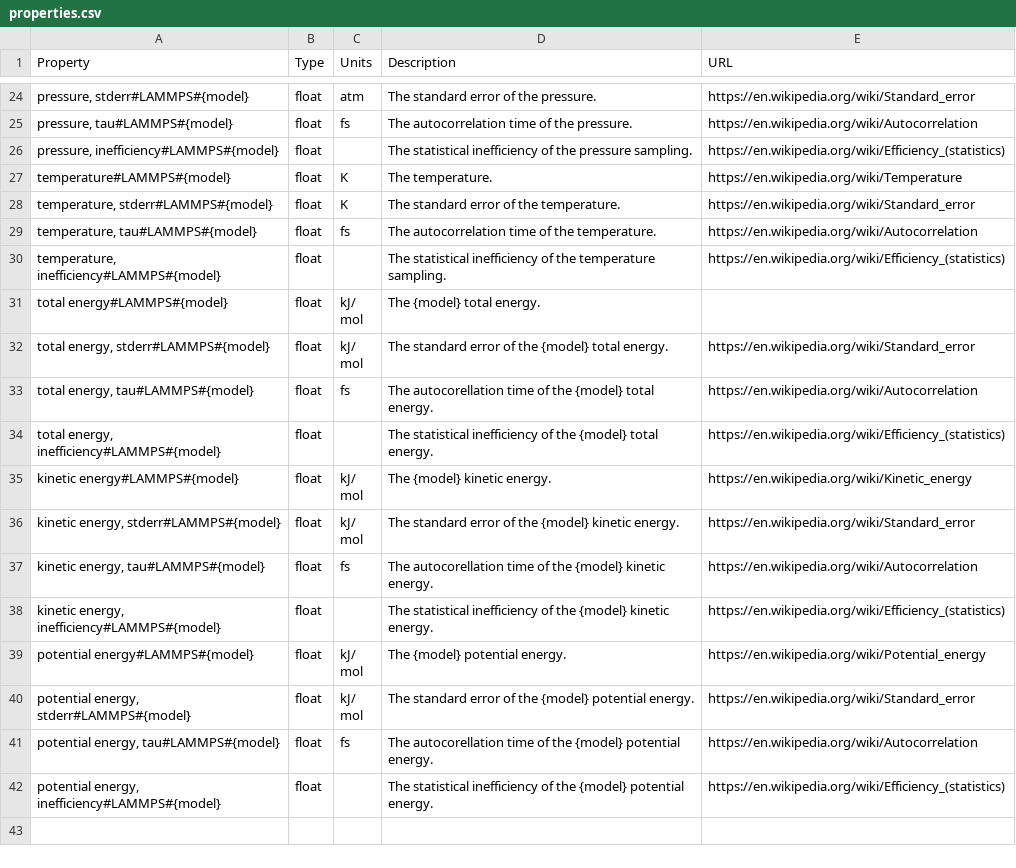
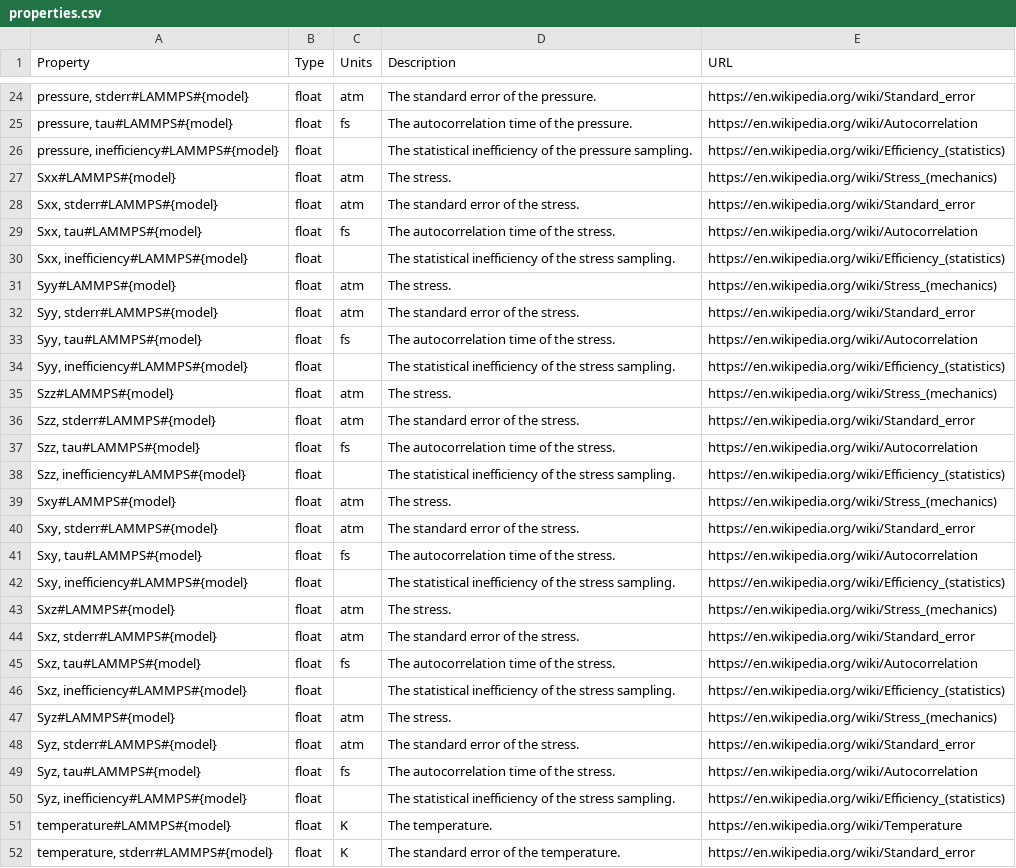
Before and after one commit to molssi-seamm/lammps_step, a CSV file: lammps_step/data/properties.csv, drawn as a sheet; only a part is shown, gaps mark what is left out; the shorter side is filled out with more unchanged rows; the diff names each change by its address in the sheet, - before the commit and + after, or states it on an @@ line.

Commit message:
Added stress and improved graph handling
* Added stress for periodic systems to the state trajectory, and added to the
  properties and results so that it can be saved and used elsewhere.
* Improved the formatting of graphs and added options for writing the graphs to a
  variety of formats such as HTML, PDF, and JPG.

```diff
--- a/lammps_step/data/properties.csv
+++ b/lammps_step/data/properties.csv
+row 27: Sxx#LAMMPS#{model} | float | atm | The stress. | https://en.wikipedia.org/wiki/Stress_(mechanics)
+row 28: Sxx, stderr#LAMMPS#{model} | float | atm | The standard error of the stress. | https://en.wikipedia.org/wiki/Standard_error
+row 29: Sxx, tau#LAMMPS#{model} | float | fs | The autocorrelation time of the stress. | https://en.wikipedia.org/wiki/Autocorrelation
+row 30: Sxx, inefficiency#LAMMPS#{model} | float |  | The statistical inefficiency of the stress sampling. | https://en.wikipedia.org/wiki/Efficiency_(statistics)
+row 31: Syy#LAMMPS#{model} | float | atm | The stress. | https://en.wikipedia.org/wiki/Stress_(mechanics)
+row 32: Syy, stderr#LAMMPS#{model} | float | atm | The standard error of the stress. | https://en.wikipedia.org/wiki/Standard_error
+row 33: Syy, tau#LAMMPS#{model} | float | fs | The autocorrelation time of the stress. | https://en.wikipedia.org/wiki/Autocorrelation
+row 34: Syy, inefficiency#LAMMPS#{model} | float |  | The statistical inefficiency of the stress sampling. | https://en.wikipedia.org/wiki/Efficiency_(statistics)
+row 35: Szz#LAMMPS#{model} | float | atm | The stress. | https://en.wikipedia.org/wiki/Stress_(mechanics)
+row 36: Szz, stderr#LAMMPS#{model} | float | atm | The standard error of the stress. | https://en.wikipedia.org/wiki/Standard_error
+row 37: Szz, tau#LAMMPS#{model} | float | fs | The autocorrelation time of the stress. | https://en.wikipedia.org/wiki/Autocorrelation
+row 38: Szz, inefficiency#LAMMPS#{model} | float |  | The statistical inefficiency of the stress sampling. | https://en.wikipedia.org/wiki/Efficiency_(statistics)
+row 39: Sxy#LAMMPS#{model} | float | atm | The stress. | https://en.wikipedia.org/wiki/Stress_(mechanics)
+row 40: Sxy, stderr#LAMMPS#{model} | float | atm | The standard error of the stress. | https://en.wikipedia.org/wiki/Standard_error
+row 41: Sxy, tau#LAMMPS#{model} | float | fs | The autocorrelation time of the stress. | https://en.wikipedia.org/wiki/Autocorrelation
+row 42: Sxy, inefficiency#LAMMPS#{model} | float |  | The statistical inefficiency of the stress sampling. | https://en.wikipedia.org/wiki/Efficiency_(statistics)
+row 43: Sxz#LAMMPS#{model} | float | atm | The stress. | https://en.wikipedia.org/wiki/Stress_(mechanics)
+row 44: Sxz, stderr#LAMMPS#{model} | float | atm | The standard error of the stress. | https://en.wikipedia.org/wiki/Standard_error
+row 45: Sxz, tau#LAMMPS#{model} | float | fs | The autocorrelation time of the stress. | https://en.wikipedia.org/wiki/Autocorrelation
+row 46: Sxz, inefficiency#LAMMPS#{model} | float |  | The statistical inefficiency of the stress sampling. | https://en.wikipedia.org/wiki/Efficiency_(statistics)
+row 47: Syz#LAMMPS#{model} | float | atm | The stress. | https://en.wikipedia.org/wiki/Stress_(mechanics)
+row 48: Syz, stderr#LAMMPS#{model} | float | atm | The standard error of the stress. | https://en.wikipedia.org/wiki/Standard_error
+row 49: Syz, tau#LAMMPS#{model} | float | fs | The autocorrelation time of the stress. | https://en.wikipedia.org/wiki/Autocorrelation
+row 50: Syz, inefficiency#LAMMPS#{model} | float |  | The statistical inefficiency of the stress sampling. | https://en.wikipedia.org/wiki/Efficiency_(statistics)
```
Also changed, not shown: 7 other files.
